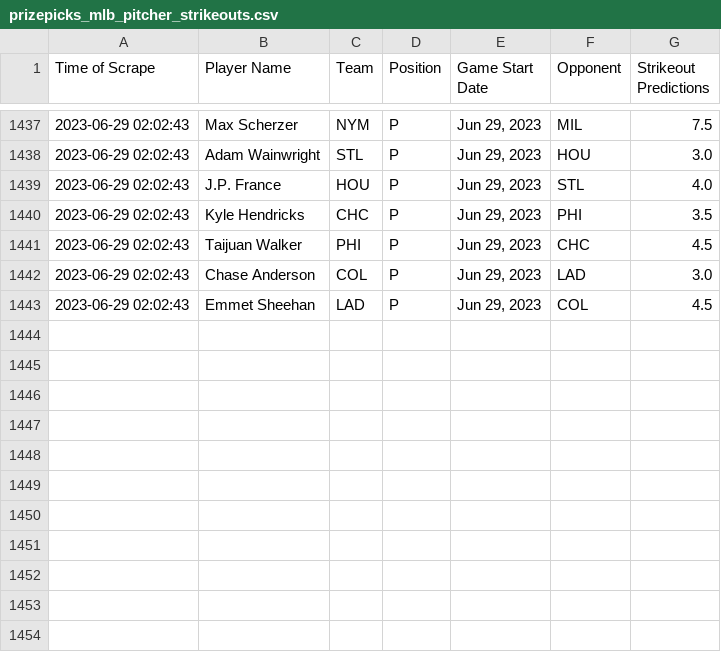
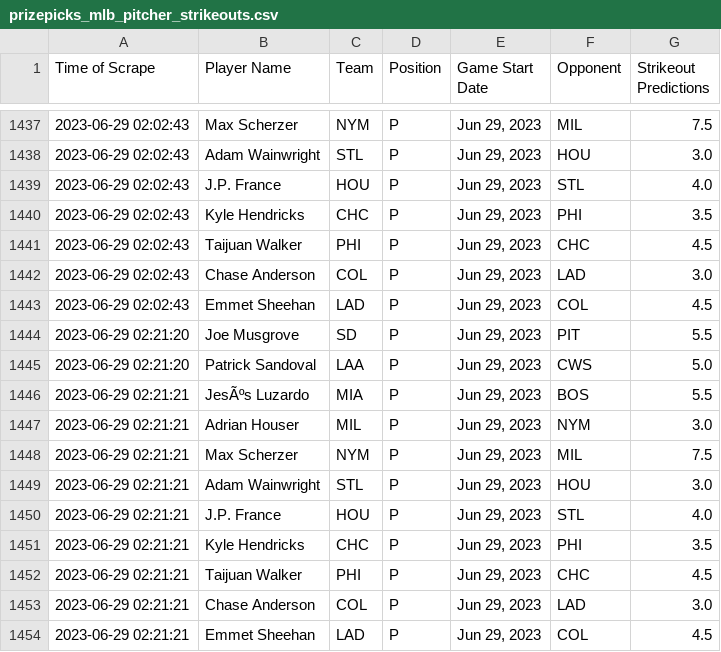
Before and after one commit to itsDarianNgo/prizepicks-strikeouts-scraper, a CSV file: data/prizepicks_mlb_pitcher_strikeouts.csv, drawn as a sheet; only a part is shown, gaps mark what is left out; the diff names each change by its address in the sheet, - before the commit and + after, or states it on an @@ line.

Commit message:
Update data

```diff
--- a/data/prizepicks_mlb_pitcher_strikeouts.csv
+++ b/data/prizepicks_mlb_pitcher_strikeouts.csv
+row 1444: 2023-06-29 02:21:20 | Joe Musgrove | SD | P | Jun 29, 2023 | PIT | 5.5
+row 1445: 2023-06-29 02:21:20 | Patrick Sandoval | LAA | P | Jun 29, 2023 | CWS | 5.0
+row 1446: 2023-06-29 02:21:21 | JesÃºs Luzardo | MIA | P | Jun 29, 2023 | BOS | 5.5
+row 1447: 2023-06-29 02:21:21 | Adrian Houser | MIL | P | Jun 29, 2023 | NYM | 3.0
+row 1448: 2023-06-29 02:21:21 | Max Scherzer | NYM | P | Jun 29, 2023 | MIL | 7.5
+row 1449: 2023-06-29 02:21:21 | Adam Wainwright | STL | P | Jun 29, 2023 | HOU | 3.0
+row 1450: 2023-06-29 02:21:21 | J.P. France | HOU | P | Jun 29, 2023 | STL | 4.0
+row 1451: 2023-06-29 02:21:21 | Kyle Hendricks | CHC | P | Jun 29, 2023 | PHI | 3.5
+row 1452: 2023-06-29 02:21:21 | Taijuan Walker | PHI | P | Jun 29, 2023 | CHC | 4.5
+row 1453: 2023-06-29 02:21:21 | Chase Anderson | COL | P | Jun 29, 2023 | LAD | 3.0
+row 1454: 2023-06-29 02:21:21 | Emmet Sheehan | LAD | P | Jun 29, 2023 | COL | 4.5
```
